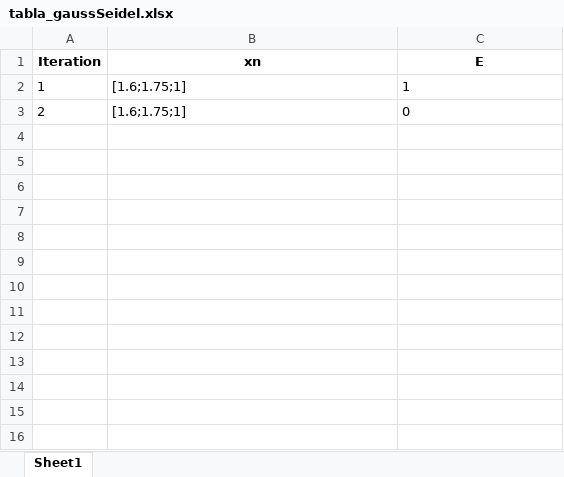
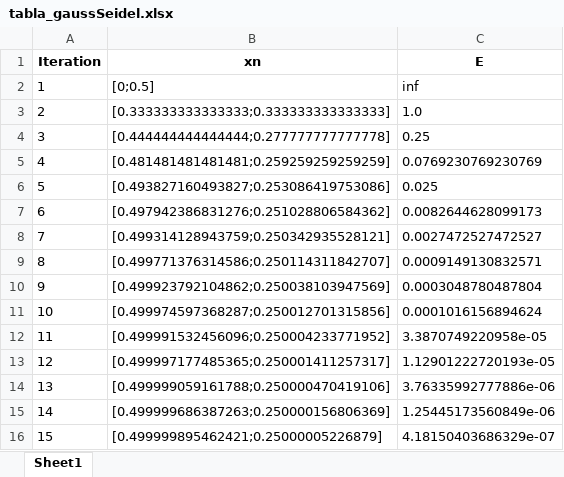
Before and after one commit to EvelynZapata20/SolveIT, an Excel workbook: app/tables/tabla_gaussSeidel.xlsx, sheet Sheet1, drawn as a sheet; values as stored, in another font and other column widths than the file's, no borders; the diff names each change by its address in the sheet, - before the commit and + after, or states it on an @@ line.

```diff
--- a/app/tables/tabla_gaussSeidel.xlsx (sheet Sheet1)
+++ b/app/tables/tabla_gaussSeidel.xlsx (sheet Sheet1)
-B2 (xn): [1.6;1.75;1]
+B2 (xn): [0;0.5]
-C2 (E): 1
+C2 (E): inf
-B3 (xn): [1.6;1.75;1]
+B3 (xn): [0.333333333333333;0.333333333333333]
-C3 (E): 0
+C3 (E): 1.0
+row 4: 3 | [0.444444444444444;0.277777777777778] | 0.25
+row 5: 4 | [0.481481481481481;0.259259259259259] | 0.0769230769230769
+row 6: 5 | [0.493827160493827;0.253086419753086] | 0.025
+row 7: 6 | [0.497942386831276;0.251028806584362] | 0.0082644628099173
+row 8: 7 | [0.499314128943759;0.250342935528121] | 0.0027472527472527
+row 9: 8 | [0.499771376314586;0.250114311842707] | 0.0009149130832571
+row 10: 9 | [0.499923792104862;0.250038103947569] | 0.0003048780487804
+row 11: 10 | [0.499974597368287;0.250012701315856] | 0.0001016156894624
+row 12: 11 | [0.499991532456096;0.250004233771952] | 3.3870749220958e-05
+row 13: 12 | [0.499997177485365;0.250001411257317] | 1.12901222720193e-05
+row 14: 13 | [0.499999059161788;0.250000470419106] | 3.76335992777886e-06
+row 15: 14 | [0.499999686387263;0.250000156806369] | 1.25445173560849e-06
+row 16: 15 | [0.499999895462421;0.25000005226879] | 4.18150403686329e-07
```
Also changed, not shown: app/tables/multiple_roots_results.xlsx, app/tables/pol_vandermonde.xlsx, 27 other files.
